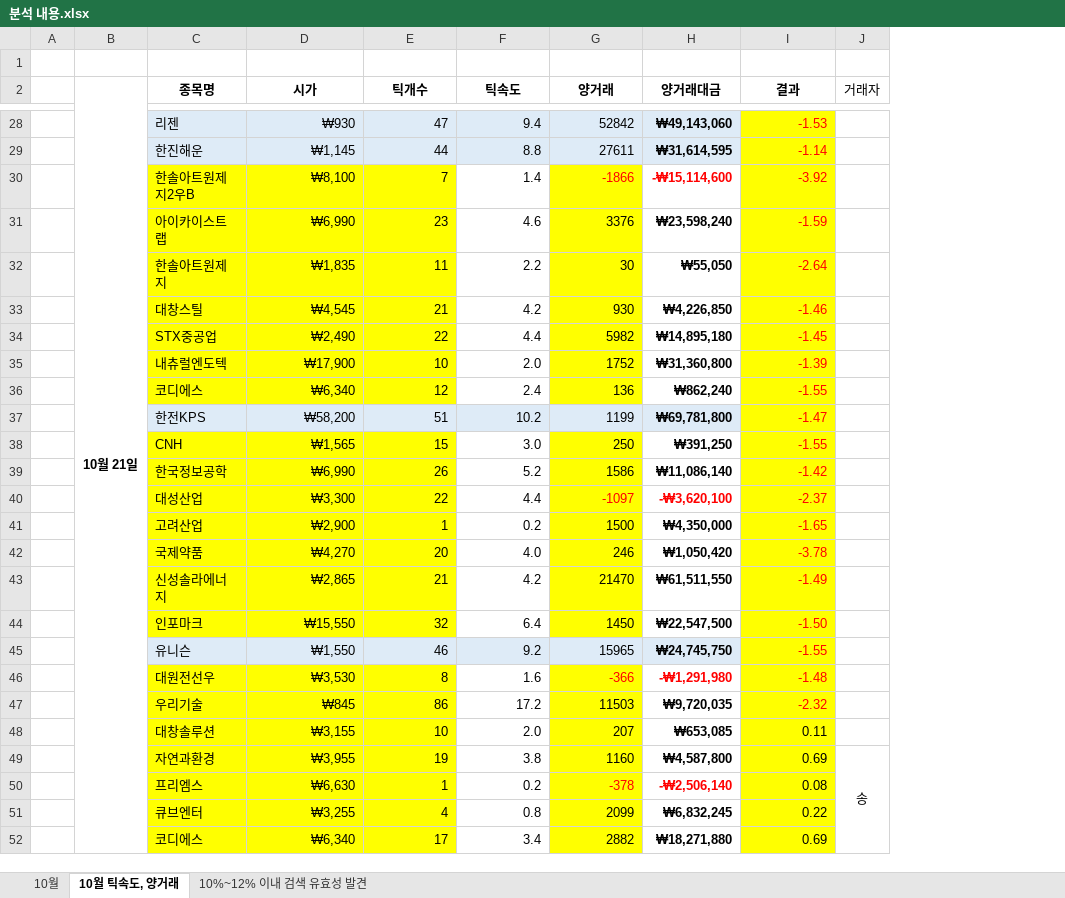
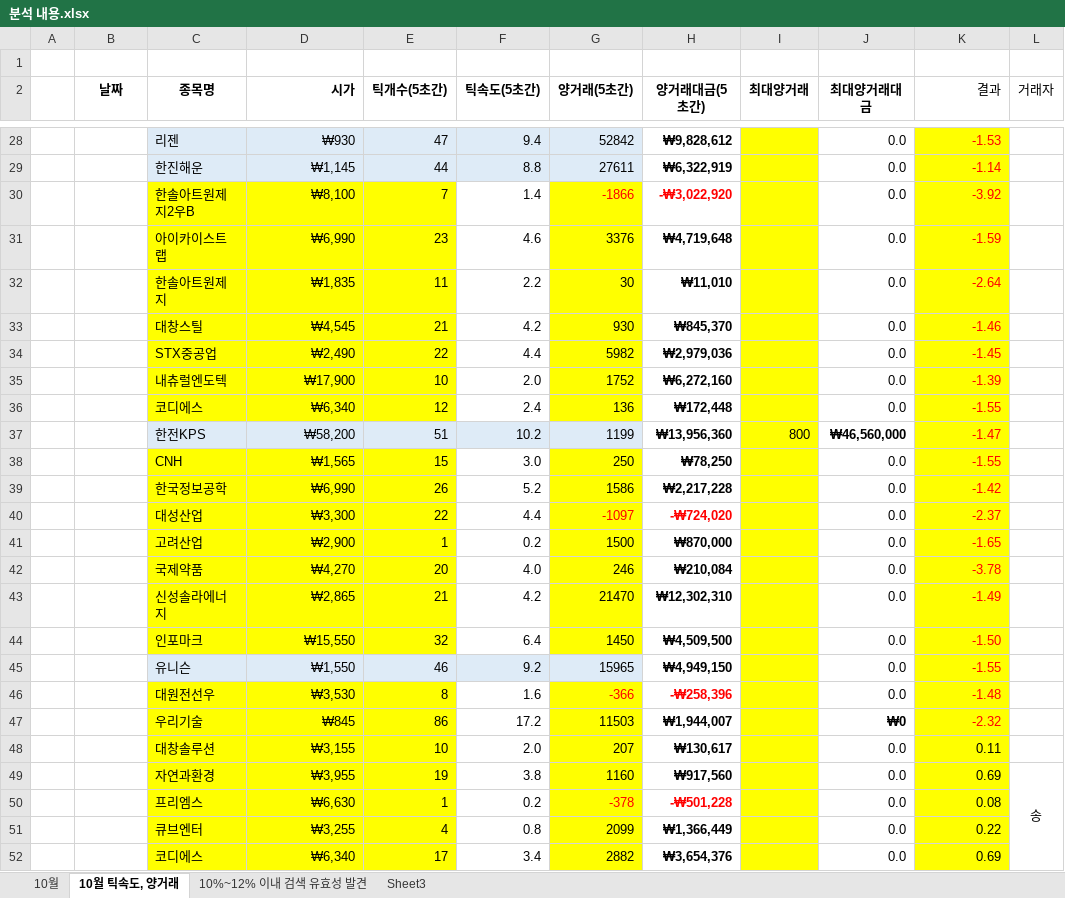
Before and after one commit to newsight78/ABot, an Excel workbook: 결과분석/분석 내용.xlsx, sheet 10월 틱속도, 양거래, drawn as a sheet; only a part is shown, gaps mark what is left out; values as stored, in another font and other column widths than the file's, no borders; removed rows and columns are numbered as before the commit, all else as after; the diff covers the shown part only; the diff names each change by its address in the sheet, - before the commit and + after, or states it on an @@ line.

```diff
--- a/결과분석/분석 내용.xlsx (sheet 10월 틱속도, 양거래)
+++ b/결과분석/분석 내용.xlsx (sheet 10월 틱속도, 양거래)
+sheet tab: Sheet3
-column H (양거래대금), rows 28-52: ₩49,143,060 | ₩31,614,595 | -₩15,114,600 | ₩23,598,240 | ₩55,050 | ₩4,226,850 | ₩14,895,180 | ₩31,360,800 | ₩862,240 | ₩69,781,800 | ₩391,250 | ₩11,086,140 | -₩3,620,100 | ₩4,350,000 | ₩1,050,420 | ₩61,511,550 | ₩22,547,500 | ₩24,745,750 | -₩1,291,980 | ₩9,720,035 | ₩653,085 | ₩4,587,800 | -₩2,506,140 | ₩6,832,245 | ₩18,271,880
+column H (양거래대금(5초간)), rows 28-52: ₩9,828,612 | ₩6,322,919 | -₩3,022,920 | ₩4,719,648 | ₩11,010 | ₩845,370 | ₩2,979,036 | ₩6,272,160 | ₩172,448 | ₩13,956,360 | ₩78,250 | ₩2,217,228 | -₩724,020 | ₩870,000 | ₩210,084 | ₩12,302,310 | ₩4,509,500 | ₩4,949,150 | -₩258,396 | ₩1,944,007 | ₩130,617 | ₩917,560 | -₩501,228 | ₩1,366,449 | ₩3,654,376
+column I (최대양거래), row 37: 800
+column J (최대양거래대금), rows 28-52: 0.0 | 0.0 | 0.0 | 0.0 | 0.0 | 0.0 | 0.0 | 0.0 | 0.0 | ₩46,560,000 | 0.0 | 0.0 | 0.0 | 0.0 | 0.0 | 0.0 | 0.0 | 0.0 | 0.0 | ₩0 | 0.0 | 0.0 | 0.0 | 0.0 | 0.0
-B2: 10월 21일
+B2: 날짜
-B2:B52 merged
-D2 alignment: center
+D2 alignment: right
-E2: 틱개수
+E2: 틱개수(5초간)
-F2: 틱속도
+F2: 틱속도(5초간)
-G2: 양거래
+G2: 양거래(5초간)
@@ K2 alignment: center → right, bold: on → off @@
```
Also changed, not shown: 1 edited cell and merged cells elsewhere in this sheet.
